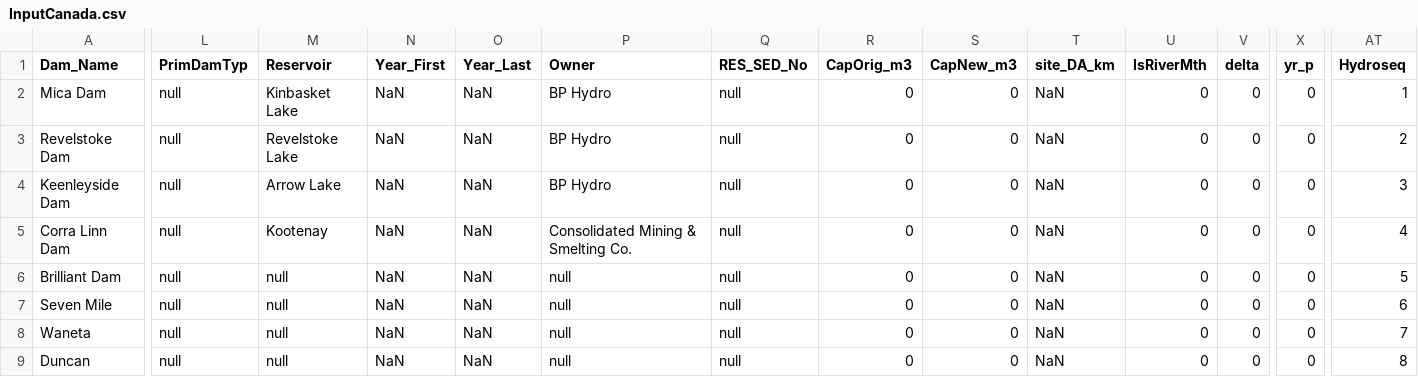
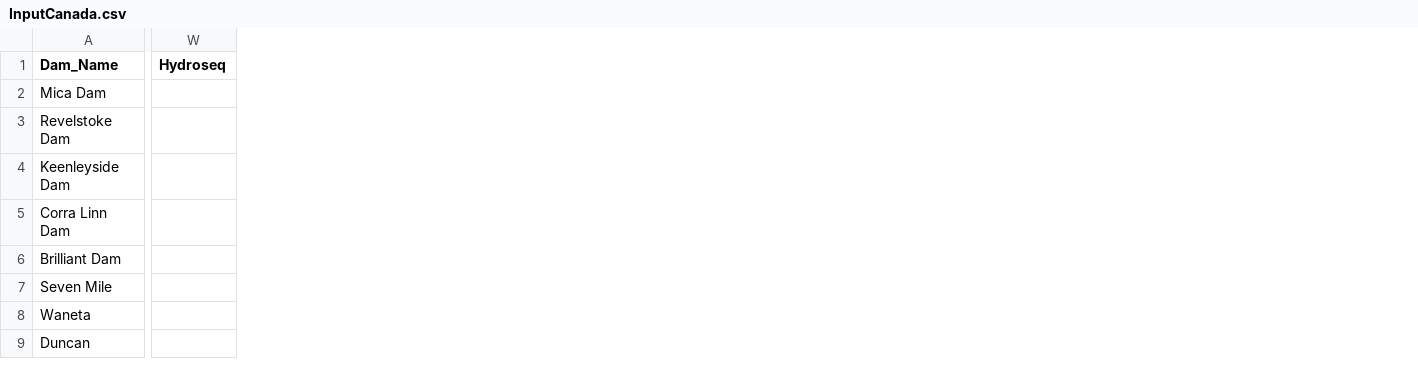
Before and after one commit to hurstaa/ResNet, a CSV file: Inputs/InputCanada.csv, drawn as a sheet; only a part is shown, gaps mark what is left out; removed rows and columns are numbered as before the commit, all else as after; the diff covers the shown part only; the diff names each change by its address in the sheet, - before the commit and + after, or states it on an @@ line.

```diff
--- a/Inputs/InputCanada.csv
+++ b/Inputs/InputCanada.csv
-column L (PrimDamTyp), rows 2-9: all null
-column M (Reservoir), rows 2-9: Kinbasket Lake | Revelstoke Lake | Arrow Lake | Kootenay | null | null | null | null
-column N (Year_First), rows 2-9: all NaN
-column O (Year_Last), rows 2-9: all NaN
-column P (Owner), rows 2-9: BP Hydro | BP Hydro | BP Hydro | Consolidated Mining & Smelting Co. | null | null | null | null
-column Q (RES_SED_No), rows 2-9: all null
-column R (CapOrig_m3), rows 2-9: all 0
-column S (CapNew_m3), rows 2-9: all 0
-column T (site_DA_km), rows 2-9: all NaN
-column U (IsRiverMth), rows 2-9: all 0
-column V (delta), rows 2-9: all 0
-column X (yr_p), rows 2-9: all 0
-W2 (Hydroseq): 1
+W2 (Hydroseq): (empty)
-W3 (Hydroseq): 2
+W3 (Hydroseq): (empty)
-W4 (Hydroseq): 3
+W4 (Hydroseq): (empty)
-W5 (Hydroseq): 4
+W5 (Hydroseq): (empty)
-W6 (Hydroseq): 5
+W6 (Hydroseq): (empty)
-W7 (Hydroseq): 6
+W7 (Hydroseq): (empty)
-W8 (Hydroseq): 7
+W8 (Hydroseq): (empty)
-W9 (Hydroseq): 8
+W9 (Hydroseq): (empty)
```
Also changed, not shown: 23 removed columns and 7 edited cells elsewhere in this file, Inputs/resnet_attributes.csv, 3 other files.
